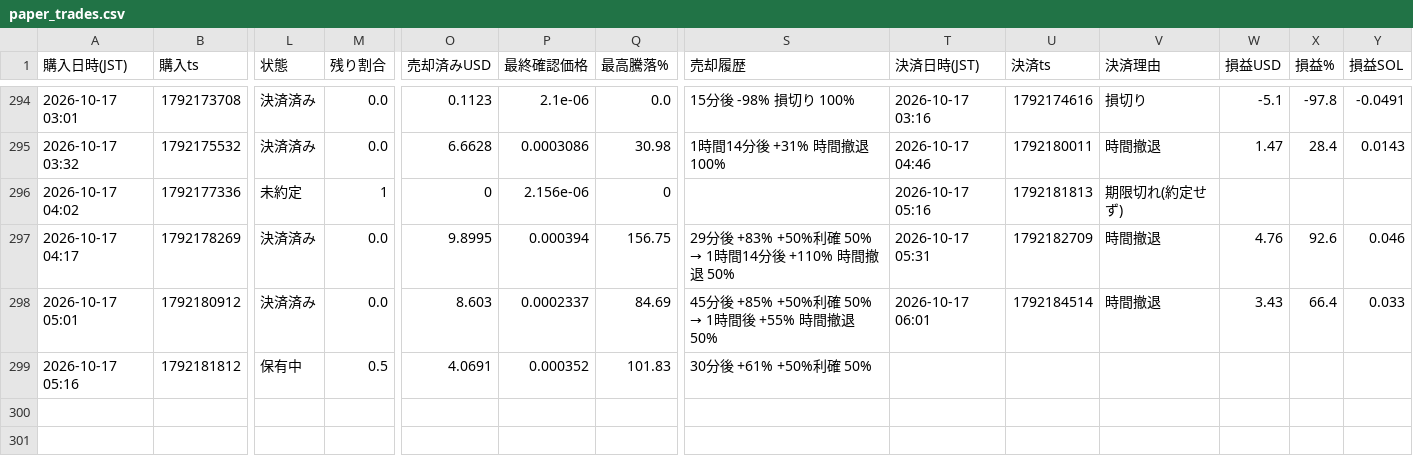
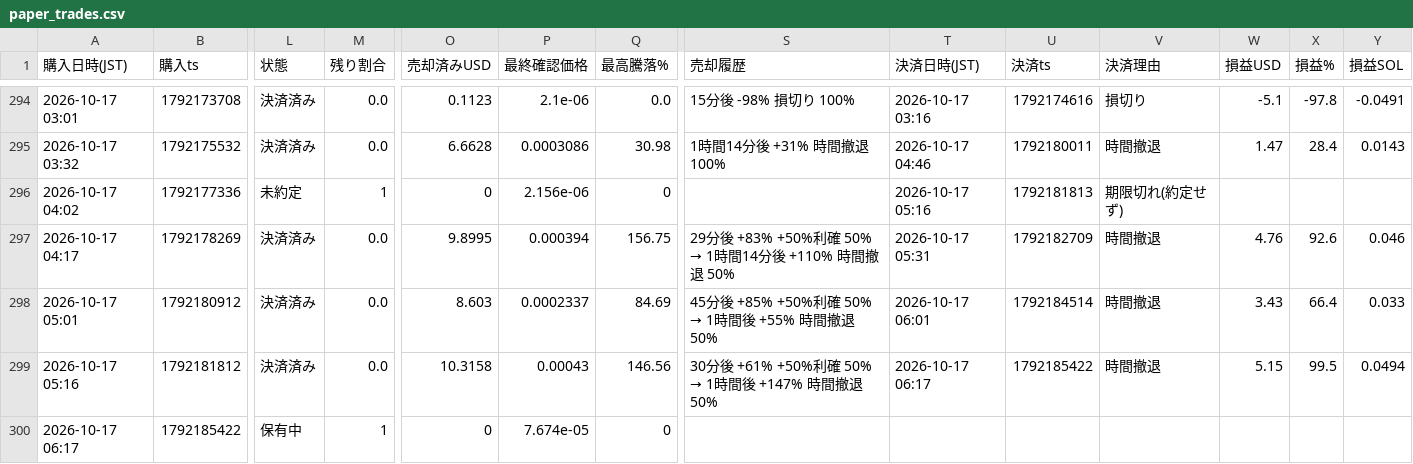
Before and after one commit to kokikkkk44/meme-scanner, a CSV file: data/paper_trades.csv, drawn as a sheet; only a part is shown, gaps mark what is left out; rows hold the shown columns only; the diff names each change by its address in the sheet, - before the commit and + after, or states it on an @@ line.

```diff
--- a/data/paper_trades.csv
+++ b/data/paper_trades.csv
-L299 (状態): 保有中
+L299 (状態): 決済済み
-M299 (残り割合): 0.5
+M299 (残り割合): 0.0
-O299 (売却済みUSD): 4.0691
+O299 (売却済みUSD): 10.3158
-P299 (最終確認価格): 0.000352
+P299 (最終確認価格): 0.00043
-Q299 (最高騰落%): 101.83
+Q299 (最高騰落%): 146.56
@@ S299 (売却履歴): 30分後 +61% +50%利確 50% → 30分後 +61% +50%利確 50% → 1時間後 +147% 時間撤退 50% @@
-T299 (決済日時(JST)): (empty)
+T299 (決済日時(JST)): 2026-10-17 06:17
-U299 (決済ts): (empty)
+U299 (決済ts): 1792185422
-V299 (決済理由): (empty)
+V299 (決済理由): 時間撤退
-W299 (損益USD): (empty)
+W299 (損益USD): 5.15
-X299 (損益%): (empty)
+X299 (損益%): 99.5
-Y299 (損益SOL): (empty)
+Y299 (損益SOL): 0.0494
+row 300: 2026-10-17 06:17 | 1792185422 | 保有中 | 1 | 0 | 7.674e-05 | 0
```
Also changed, not shown: data/candidates.csv, 2 other files.
